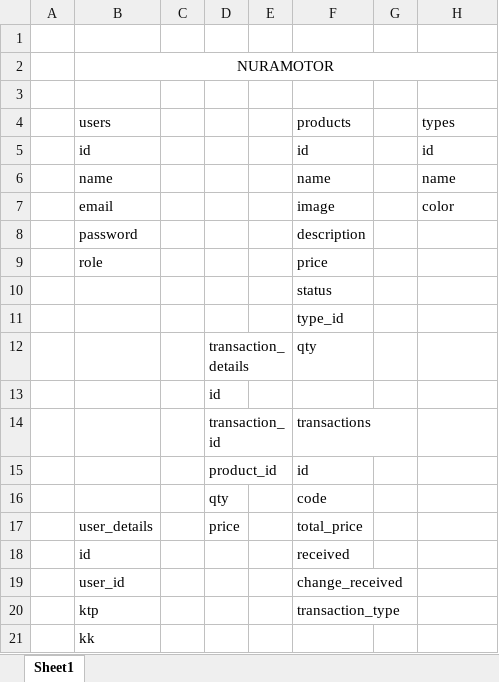
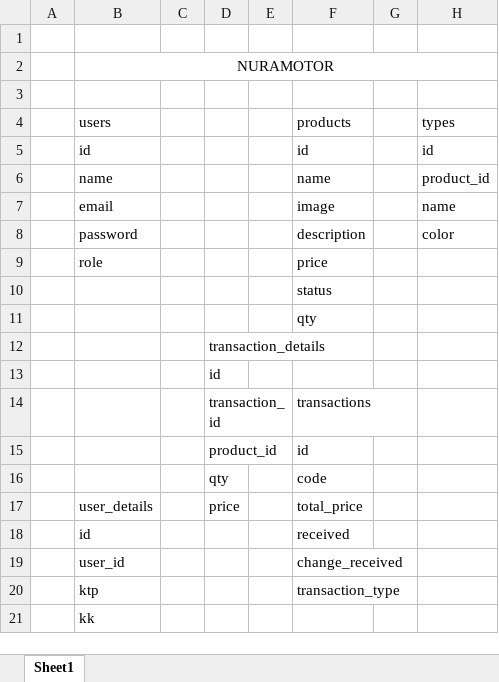
Before and after one commit to Nura21/nuramotor, an Excel workbook: public/excel/DB.xlsx, sheet Sheet1, drawn as a sheet; values as stored, in another font and other column widths than the file's, no borders; the diff names each change by its address in the sheet, - before the commit and + after, or states it on an @@ line.

```diff
--- a/public/excel/DB.xlsx (sheet Sheet1)
+++ b/public/excel/DB.xlsx (sheet Sheet1)
-H6: name
+H6: product_id
-H7: color
+H7: name
-H8: (empty)
+H8: color
-F11: type_id
+F11: qty
-F12: qty
+F12: (empty)
```
Also changed, not shown: 8 other files.
